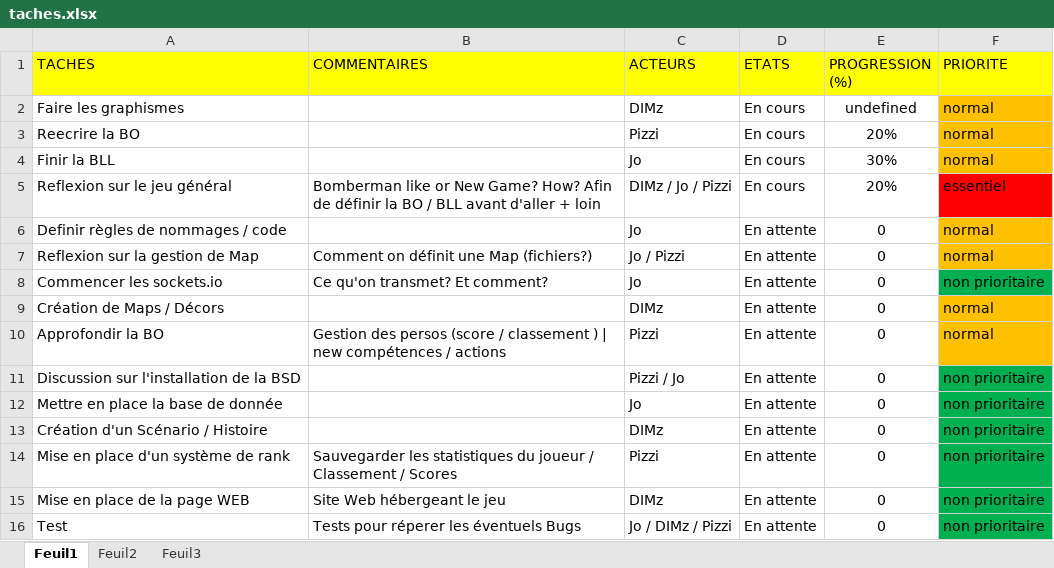
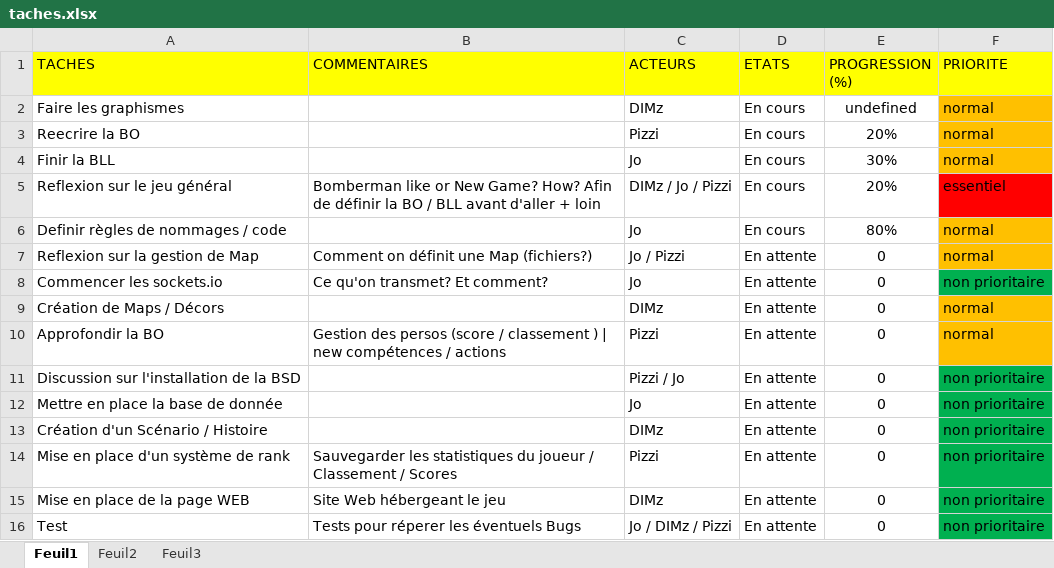
Before and after one commit to mjr524/reignofgunpowder-html5, an Excel workbook: documentation/avancement/taches.xlsx, sheet Feuil1, drawn as a sheet; values as stored, in another font and other column widths than the file's, no borders; the diff names each change by its address in the sheet, - before the commit and + after, or states it on an @@ line.

```diff
--- a/documentation/avancement/taches.xlsx (sheet Feuil1)
+++ b/documentation/avancement/taches.xlsx (sheet Feuil1)
-D6 (ETATS): En attente
+D6 (ETATS): En cours
-E6 (PROGRESSION (%)): 0
+E6 (PROGRESSION (%)): 80%
```
Also changed, not shown: 1 other file.
